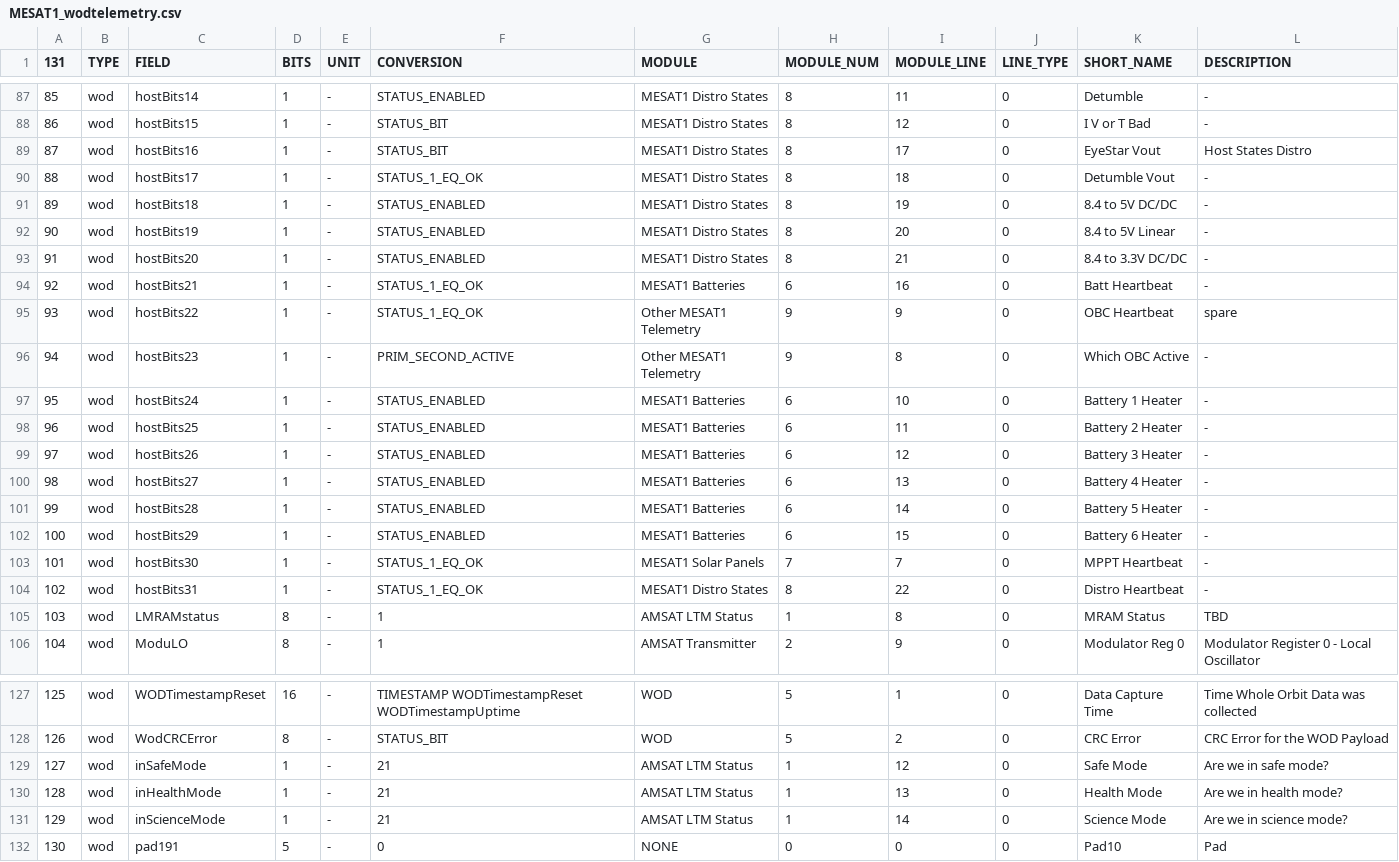
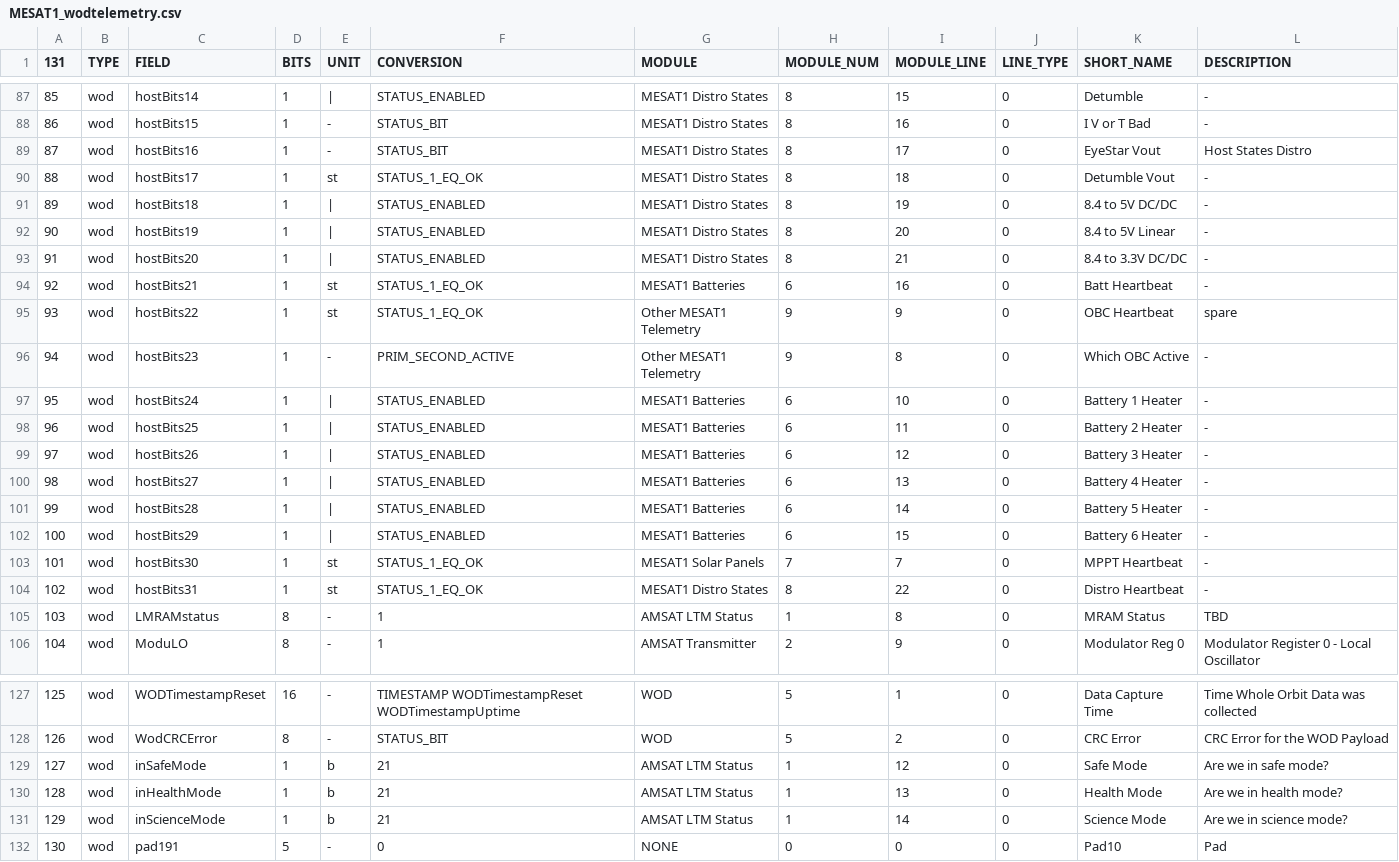
Before and after one commit to ac2cz/FoxTelem, a CSV file: spacecraft/MESAT1_wodtelemetry.csv, drawn as a sheet; only a part is shown, gaps mark what is left out; the diff covers the shown part only.

```diff
--- a/spacecraft/MESAT1_wodtelemetry.csv
+++ b/spacecraft/MESAT1_wodtelemetry.csv
@@ -87,19 +87,19 @@
-85,wod,hostBits14,1,-,STATUS_ENABLED,MESAT1 Distro States,8,11,0,Detumble,-
-86,wod,hostBits15,1,-,STATUS_BIT,MESAT1 Distro States,8,12,0,        I V or T Bad,-
+85,wod,hostBits14,1,|,STATUS_ENABLED,MESAT1 Distro States,8,15,0,Detumble,-
+86,wod,hostBits15,1,-,STATUS_BIT,MESAT1 Distro States,8,16,0,        I V or T Bad,-
 87,wod,hostBits16,1,-,STATUS_BIT,MESAT1 Distro States,8,17,0,EyeStar Vout,Host States Distro
-88,wod,hostBits17,1,-,STATUS_1_EQ_OK,MESAT1 Distro States,8,18,0,Detumble Vout,-
-89,wod,hostBits18,1,-,STATUS_ENABLED,MESAT1 Distro States,8,19,0,8.4 to 5V DC/DC,-
-90,wod,hostBits19,1,-,STATUS_ENABLED,MESAT1 Distro States,8,20,0,8.4 to 5V Linear,-
-91,wod,hostBits20,1,-,STATUS_ENABLED,MESAT1 Distro States,8,21,0,8.4 to 3.3V DC/DC,-
-92,wod,hostBits21,1,-,STATUS_1_EQ_OK,MESAT1 Batteries,6,16,0,Batt Heartbeat,-
-93,wod,hostBits22,1,-,STATUS_1_EQ_OK,Other MESAT1 Telemetry,9,9,0,OBC Heartbeat,spare
+88,wod,hostBits17,1,st,STATUS_1_EQ_OK,MESAT1 Distro States,8,18,0,Detumble Vout,-
+89,wod,hostBits18,1,|,STATUS_ENABLED,MESAT1 Distro States,8,19,0,8.4 to 5V DC/DC,-
+90,wod,hostBits19,1,|,STATUS_ENABLED,MESAT1 Distro States,8,20,0,8.4 to 5V Linear,-
+91,wod,hostBits20,1,|,STATUS_ENABLED,MESAT1 Distro States,8,21,0,8.4 to 3.3V DC/DC,-
+92,wod,hostBits21,1,st,STATUS_1_EQ_OK,MESAT1 Batteries,6,16,0,Batt Heartbeat,-
+93,wod,hostBits22,1,st,STATUS_1_EQ_OK,Other MESAT1 Telemetry,9,9,0,OBC Heartbeat,spare
 94,wod,hostBits23,1,-,PRIM_SECOND_ACTIVE,Other MESAT1 Telemetry,9,8,0,Which OBC Active,-
-95,wod,hostBits24,1,-,STATUS_ENABLED,MESAT1 Batteries,6,10,0,Battery 1 Heater,-
-96,wod,hostBits25,1,-,STATUS_ENABLED,MESAT1 Batteries,6,11,0,Battery 2 Heater,-
-97,wod,hostBits26,1,-,STATUS_ENABLED,MESAT1 Batteries,6,12,0,Battery 3 Heater,-
-98,wod,hostBits27,1,-,STATUS_ENABLED,MESAT1 Batteries,6,13,0,Battery 4 Heater,-
-99,wod,hostBits28,1,-,STATUS_ENABLED,MESAT1 Batteries,6,14,0,Battery 5 Heater,-
-100,wod,hostBits29,1,-,STATUS_ENABLED,MESAT1 Batteries,6,15,0,Battery 6 Heater,-
-101,wod,hostBits30,1,-,STATUS_1_EQ_OK,MESAT1 Solar Panels,7,7,0,MPPT Heartbeat,-
-102,wod,hostBits31,1,-,STATUS_1_EQ_OK,MESAT1 Distro States,8,22,0,Distro Heartbeat,-
+95,wod,hostBits24,1,|,STATUS_ENABLED,MESAT1 Batteries,6,10,0,Battery 1 Heater,-
+96,wod,hostBits25,1,|,STATUS_ENABLED,MESAT1 Batteries,6,11,0,Battery 2 Heater,-
+97,wod,hostBits26,1,|,STATUS_ENABLED,MESAT1 Batteries,6,12,0,Battery 3 Heater,-
+98,wod,hostBits27,1,|,STATUS_ENABLED,MESAT1 Batteries,6,13,0,Battery 4 Heater,-
+99,wod,hostBits28,1,|,STATUS_ENABLED,MESAT1 Batteries,6,14,0,Battery 5 Heater,-
+100,wod,hostBits29,1,|,STATUS_ENABLED,MESAT1 Batteries,6,15,0,Battery 6 Heater,-
+101,wod,hostBits30,1,st,STATUS_1_EQ_OK,MESAT1 Solar Panels,7,7,0,MPPT Heartbeat,-
+102,wod,hostBits31,1,st,STATUS_1_EQ_OK,MESAT1 Distro States,8,22,0,Distro Heartbeat,-
 103,wod,LMRAMstatus,8,-,1,AMSAT LTM Status,1,8,0,MRAM Status,TBD
@@ -128,5 +128,5 @@
 126,wod,WodCRCError,8,-,STATUS_BIT,WOD,5,2,0,CRC Error,CRC Error for the WOD Payload
-127,wod,inSafeMode,1,-,21,AMSAT LTM Status,1,12,0,Safe Mode,Are we in safe mode?
-128,wod,inHealthMode,1,-,21,AMSAT LTM Status,1,13,0,Health Mode,Are we in health mode?
-129,wod,inScienceMode,1,-,21,AMSAT LTM Status,1,14,0,Science Mode,Are we in science mode?
+127,wod,inSafeMode,1,b,21,AMSAT LTM Status,1,12,0,Safe Mode,Are we in safe mode?
+128,wod,inHealthMode,1,b,21,AMSAT LTM Status,1,13,0,Health Mode,Are we in health mode?
+129,wod,inScienceMode,1,b,21,AMSAT LTM Status,1,14,0,Science Mode,Are we in science mode?
 130,wod,pad191,5,-,0,NONE,0,0,0,Pad10,Pad
```
Also changed, not shown: 27 edited cells elsewhere in this file, spacecraft/MESAT1_rttelemetry.csv.
